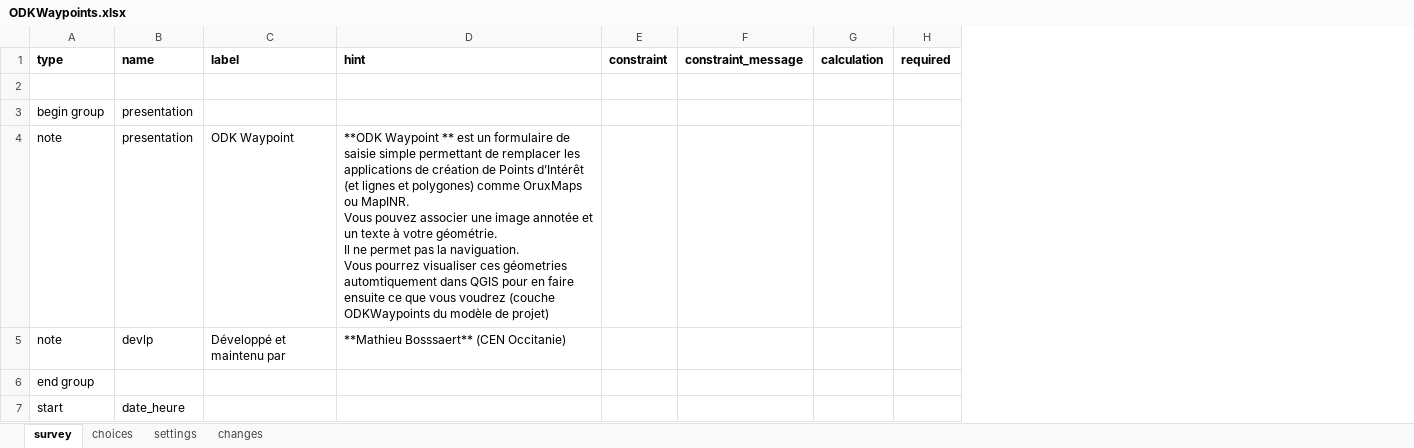
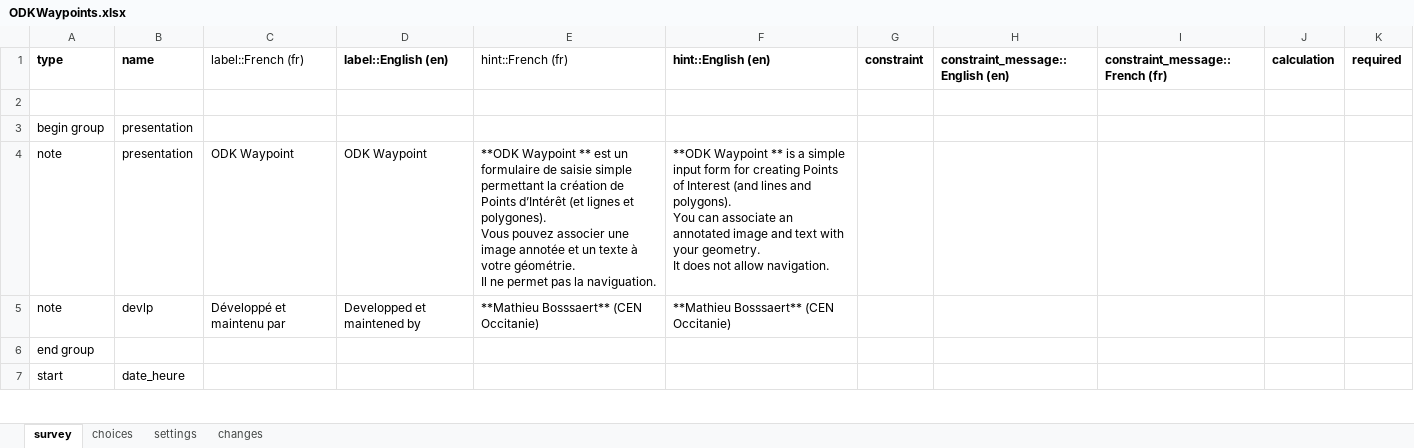
Before and after one commit to mathieubossaert/pl-pyodk, an Excel workbook: ODKWaypoints.xlsx, sheet survey, drawn as a sheet; only a part is shown; values as stored, in another font and other column widths than the file's, no borders; removed rows and columns are numbered as before the commit, all else as after; ↵ is a line break in a cell; the diff covers the shown part only; the diff names each change by its address in the sheet, - before the commit and + after, or states it on an @@ line.

```diff
--- a/ODKWaypoints.xlsx (sheet survey)
+++ b/ODKWaypoints.xlsx (sheet survey)
-column D (hint), rows 4-5: **ODK Waypoint ** est un formulaire de saisie simple permettant de remplacer les applications de création de Points d’Intérêt (et lignes et polygones) comme OruxMaps ou MapINR. ↵ Vous pouvez associer une image annotée et un texte à votre géométrie. ↵ Il ne permet pas la naviguation. ↵ Vous pourrez visualiser ces géometries automtiquement dans QGIS pour en faire ensuite ce que vous voudrez (couche ODKWaypoints du modèle de projet) | **Mathieu Bosssaert** (CEN Occitanie)
+column D (label::English (en)), rows 4-5: ODK Waypoint | Developped et maintened by
+column E (hint::French (fr)), rows 4-5: **ODK Waypoint ** est un formulaire de saisie simple permettant la création de Points d’Intérêt (et lignes et polygones). ↵ Vous pouvez associer une image annotée et un texte à votre géométrie. ↵ Il ne permet pas la naviguation. | **Mathieu Bosssaert** (CEN Occitanie)
+column F (hint::English (en)), rows 4-5: **ODK Waypoint ** is a simple input form for creating Points of Interest (and lines and polygons). ↵ You can associate an annotated image and text with your geometry. ↵ It does not allow navigation. | **Mathieu Bosssaert** (CEN Occitanie)
-column F (constraint_message), empty
+column H (constraint_message::English (en)), empty
+column I (constraint_message::French (fr)), empty
-C1: label
+C1: label::French (fr)
-C1 bold: on
+C1 bold: off
```
Also changed, not shown: 3 edited cells elsewhere in this sheet, sheet choices, sheet settings, 3 other files.
